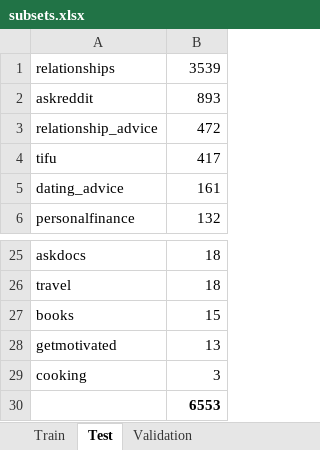
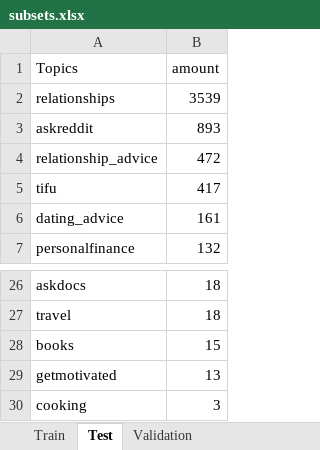
Before and after one commit to au-nlp/project-milestone-p2-group13, an Excel workbook: subsets.xlsx, sheet Test, drawn as a sheet; only a part is shown, gaps mark what is left out; values as stored, in another font and other column widths than the file's, no borders; removed rows and columns are numbered as before the commit, all else as after; the diff names each change by its address in the sheet, - before the commit and + after, or states it on an @@ line.

```diff
--- a/subsets.xlsx (sheet Test)
+++ b/subsets.xlsx (sheet Test)
+row 1: Topics | amount
-row 30:  | 6553
```
Also changed, not shown: sheet Validation, 1 other file.
